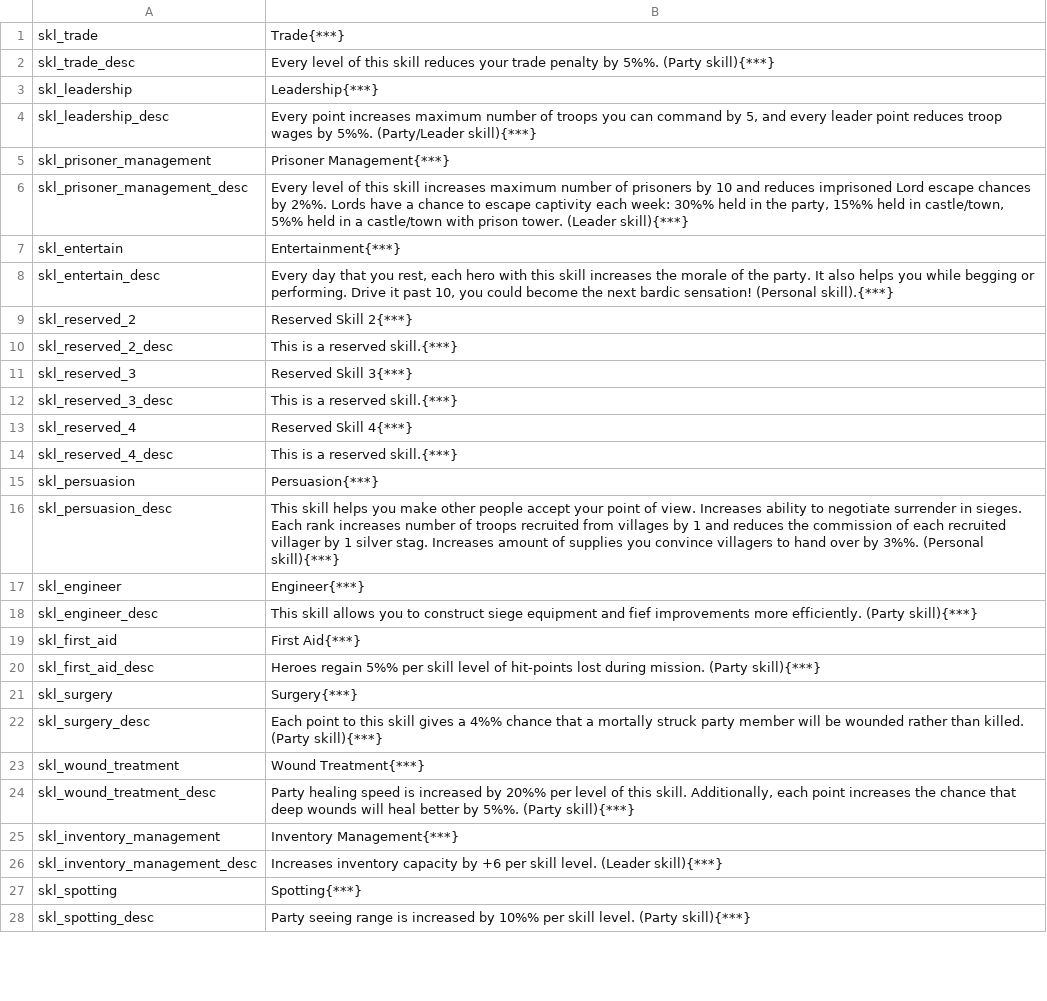
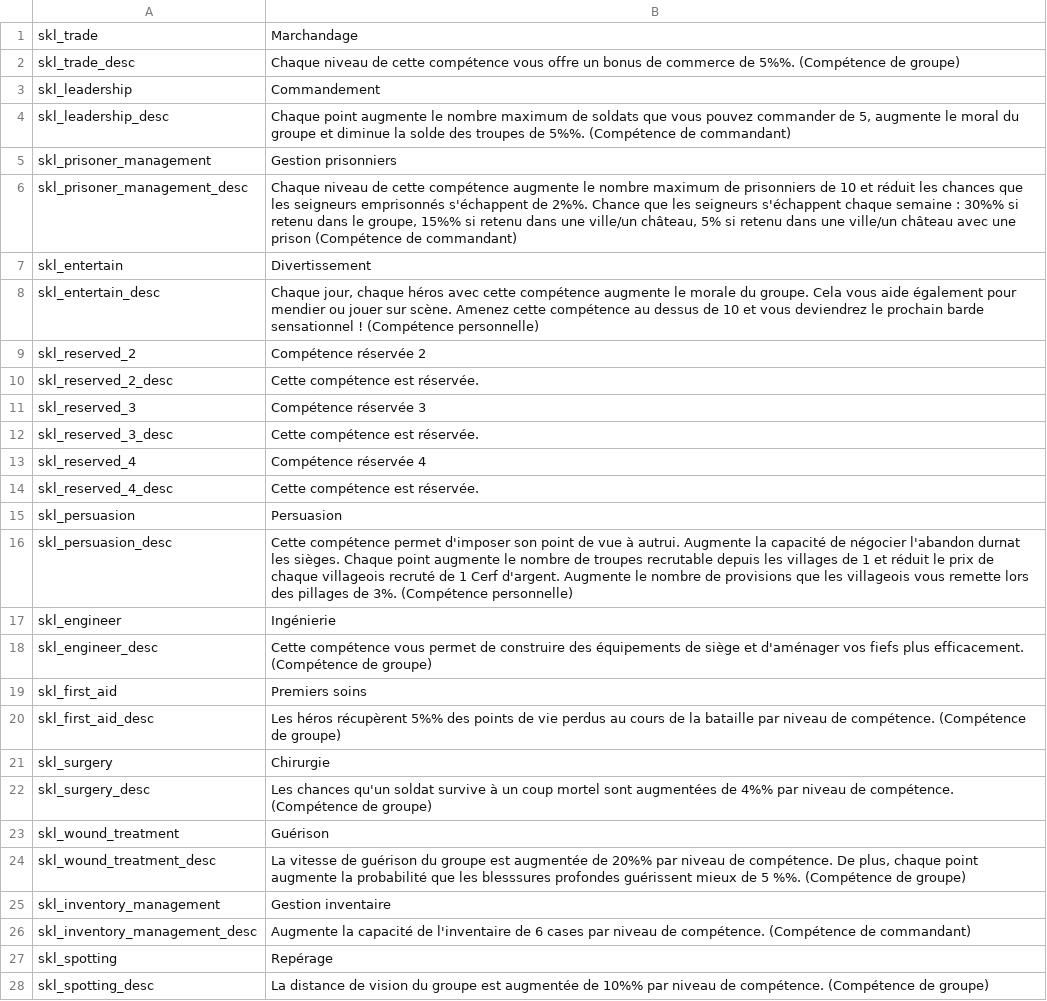
Before and after one commit to Maxgoods62/A-World-of-Ice-and-Fire-Traduction-FR-Mount-and-Blade-Warband, a CSV file: fr/skills.csv, drawn as a sheet; only a part is shown; the diff covers the shown part only; the diff names each change by its address in the sheet, - before the commit and + after, or states it on an @@ line.

```diff
--- a/fr/skills.csv
+++ b/fr/skills.csv
-B1: Trade{***}
+B1: Marchandage
-B2: Every level of this skill reduces your trade penalty by 5%%. (Party skill){***}
+B2: Chaque niveau de cette compétence vous offre un bonus de commerce de 5%%. (Compétence de groupe)
-B3: Leadership{***}
+B3: Commandement
-B4: Every point increases maximum number of troops you can command by 5, and every leader point reduces troop wages by 5%%. (Party/Leader skill){***}
+B4: Chaque point augmente le nombre maximum de soldats que vous pouvez commander de 5, augmente le moral du groupe et diminue la solde des troupes de 5%%. (Compétence de commandant)
-B5: Prisoner Management{***}
+B5: Gestion prisonniers
-B6: Every level of this skill increases maximum number of prisoners by 10 and reduces imprisoned Lord escape chances by 2%%. Lords have a chance to escape captivity each week: 30%% held in the party, 15%% held in castle/town, 5%% held in a castle/town with prison tower. (Leader skill){***}
+B6: Chaque niveau de cette compétence augmente le nombre maximum de prisonniers de 10 et réduit les chances que les seigneurs emprisonnés s'échappent de 2%%. Chance que les seigneurs s'échappent chaque semaine : 30%% si retenu dans le groupe, 15%% si retenu dans une ville/un château, 5% si retenu dans une ville/un château avec une prison (Compétence de commandant)
-B7: Entertainment{***}
+B7: Divertissement
-B8: Every day that you rest, each hero with this skill increases the morale of the party. It also helps you while begging or performing. Drive it past 10, you could become the next bardic sensation! (Personal skill).{***}
+B8: Chaque jour, chaque héros avec cette compétence augmente le morale du groupe. Cela vous aide également pour mendier ou jouer sur scène. Amenez cette compétence au dessus de 10 et vous deviendrez le prochain barde sensationnel ! (Compétence personnelle)
-B9: Reserved Skill 2{***}
+B9: Compétence réservée 2
-B10: This is a reserved skill.{***}
+B10: Cette compétence est réservée.
-B11: Reserved Skill 3{***}
+B11: Compétence réservée 3
-B12: This is a reserved skill.{***}
+B12: Cette compétence est réservée.
-B13: Reserved Skill 4{***}
+B13: Compétence réservée 4
-B14: This is a reserved skill.{***}
+B14: Cette compétence est réservée.
-B15: Persuasion{***}
+B15: Persuasion
-B16: This skill helps you make other people accept your point of view. Increases ability to negotiate surrender in sieges. Each rank increases number of troops recruited from villages by 1 and reduces the commission of each recruited villager by 1 silver stag. Increases amount of supplies you convince villagers to hand over by 3%%. (Personal skill){***}
+B16: Cette compétence permet d'imposer son point de vue à autrui. Augmente la capacité de négocier l'abandon durnat les sièges. Chaque point augmente le nombre de troupes recrutable depuis les villages de 1 et réduit le prix de chaque villageois recruté de 1 Cerf d'argent. Augmente le nombre de provisions que les villageois vous remette lors des pillages de 3%. (Compétence personnelle)
-B17: Engineer{***}
+B17: Ingénierie
-B18: This skill allows you to construct siege equipment and fief improvements more efficiently. (Party skill){***}
+B18: Cette compétence vous permet de construire des équipements de siège et d'aménager vos fiefs plus efficacement. (Compétence de groupe)
-B19: First Aid{***}
+B19: Premiers soins
-B20: Heroes regain 5%% per skill level of hit-points lost during mission. (Party skill){***}
+B20: Les héros récupèrent 5%% des points de vie perdus au cours de la bataille par niveau de compétence. (Compétence de groupe)
-B21: Surgery{***}
+B21: Chirurgie
-B22: Each point to this skill gives a 4%% chance that a mortally struck party member will be wounded rather than killed. (Party skill){***}
+B22: Les chances qu'un soldat survive à un coup mortel sont augmentées de 4%% par niveau de compétence. (Compétence de groupe)
-B23: Wound Treatment{***}
+B23: Guérison
-B24: Party healing speed is increased by 20%% per level of this skill. Additionally, each point increases the chance that deep wounds will heal better by 5%%. (Party skill){***}
+B24: La vitesse de guérison du groupe est augmentée de 20%% par niveau de compétence. De plus, chaque point augmente la probabilité que les blesssures profondes guérissent mieux de 5 %%. (Compétence de groupe)
-B25: Inventory Management{***}
+B25: Gestion inventaire
-B26: Increases inventory capacity by +6 per skill level. (Leader skill){***}
+B26: Augmente la capacité de l'inventaire de 6 cases par niveau de compétence. (Compétence de commandant)
-B27: Spotting{***}
+B27: Repérage
-B28: Party seeing range is increased by 10%% per skill level. (Party skill){***}
+B28: La distance de vision du groupe est augmentée de 10%% par niveau de compétence. (Compétence de groupe)
```
Also changed, not shown: 56 edited cells elsewhere in this file, fr/factions.csv, fr/item_modifiers.csv, 3 other files.
